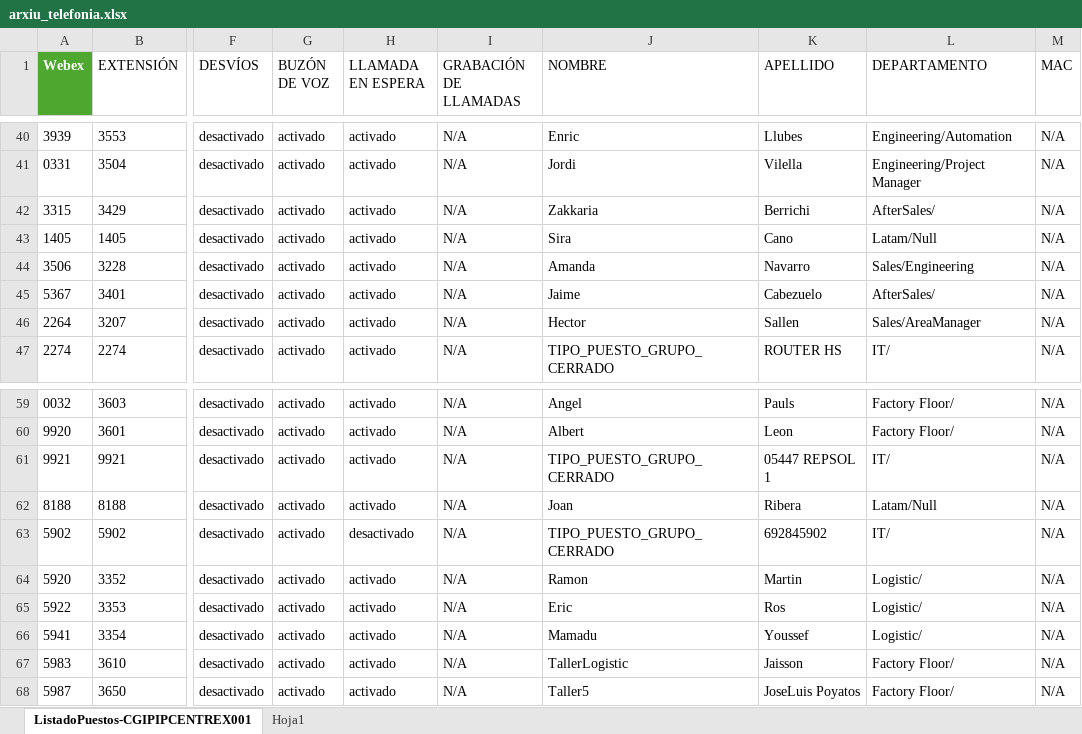
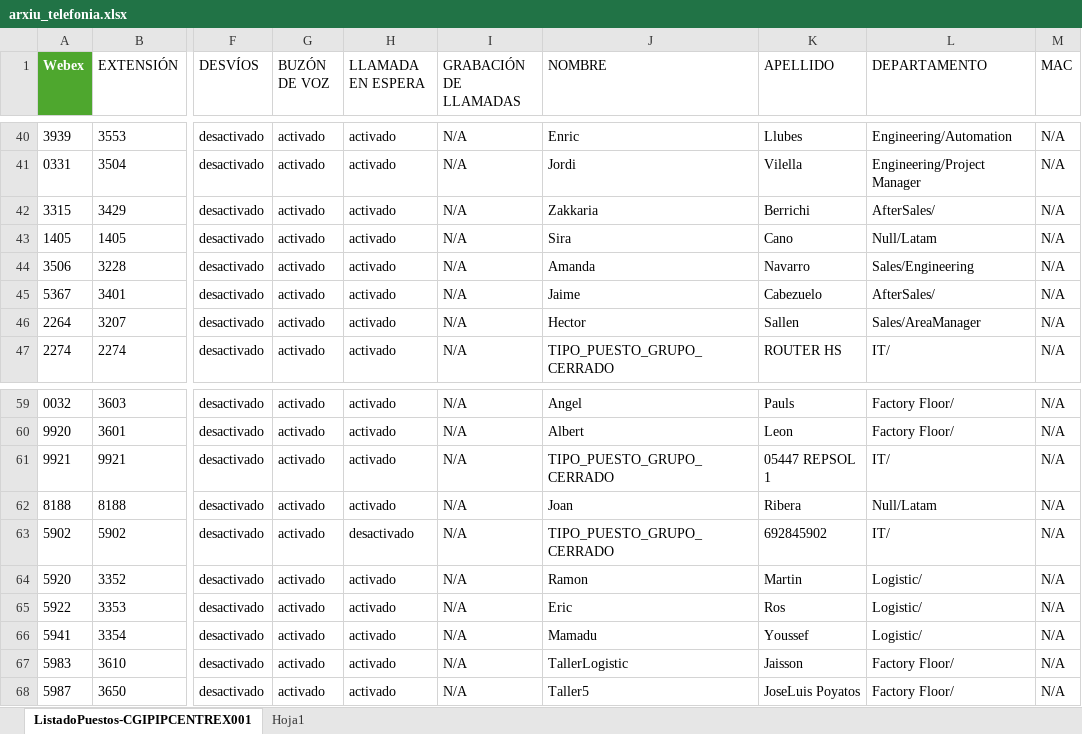
Before and after one commit to mcayuela/portafoli, an Excel workbook: tmi/bd-telefonia/arxiu_telefonia.xlsx, sheet ListadoPuestos-CGIPIPCENTREX001, drawn as a sheet; only a part is shown, gaps mark what is left out; values as stored, in another font and other column widths than the file's, no borders; table styles not drawn; the diff names each change by its address in the sheet, - before the commit and + after, or states it on an @@ line.

```diff
--- a/tmi/bd-telefonia/arxiu_telefonia.xlsx (sheet ListadoPuestos-CGIPIPCENTREX001)
+++ b/tmi/bd-telefonia/arxiu_telefonia.xlsx (sheet ListadoPuestos-CGIPIPCENTREX001)
-L43 (DEPARTAMENTO): Latam/Null
+L43 (DEPARTAMENTO): Null/Latam
-L62 (DEPARTAMENTO): Latam/Null
+L62 (DEPARTAMENTO): Null/Latam
```
Also changed, not shown: 4 other files.
